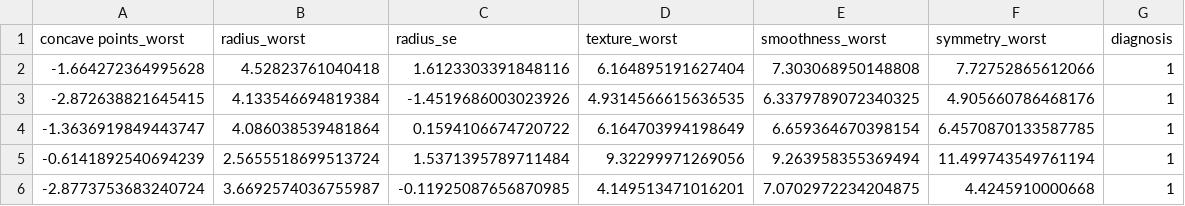
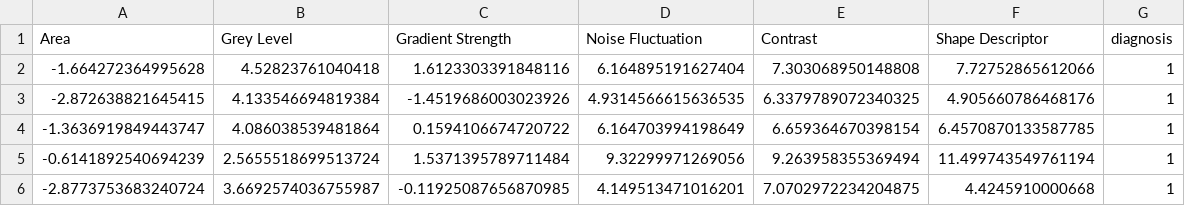
Before and after one commit to SaatvikK/Breast-Cancer-ML-Project, a CSV file: data/data1Encoded.csv, drawn as a sheet; only a part is shown.

```diff
--- a/data/data1Encoded.csv
+++ b/data/data1Encoded.csv
@@ -1,2 +1,2 @@
-concave points_worst,radius_worst,radius_se,texture_worst,smoothness_worst,symmetry_worst,diagnosis
+Area,Grey Level,Gradient Strength,Noise Fluctuation,Contrast,Shape Descriptor,diagnosis
 -1.664272364995628,4.52823761040418,1.6123303391848116,6.164895191627404,7.303068950148808,7.72752865612066,1
```
Also changed, not shown: 5 other files.
